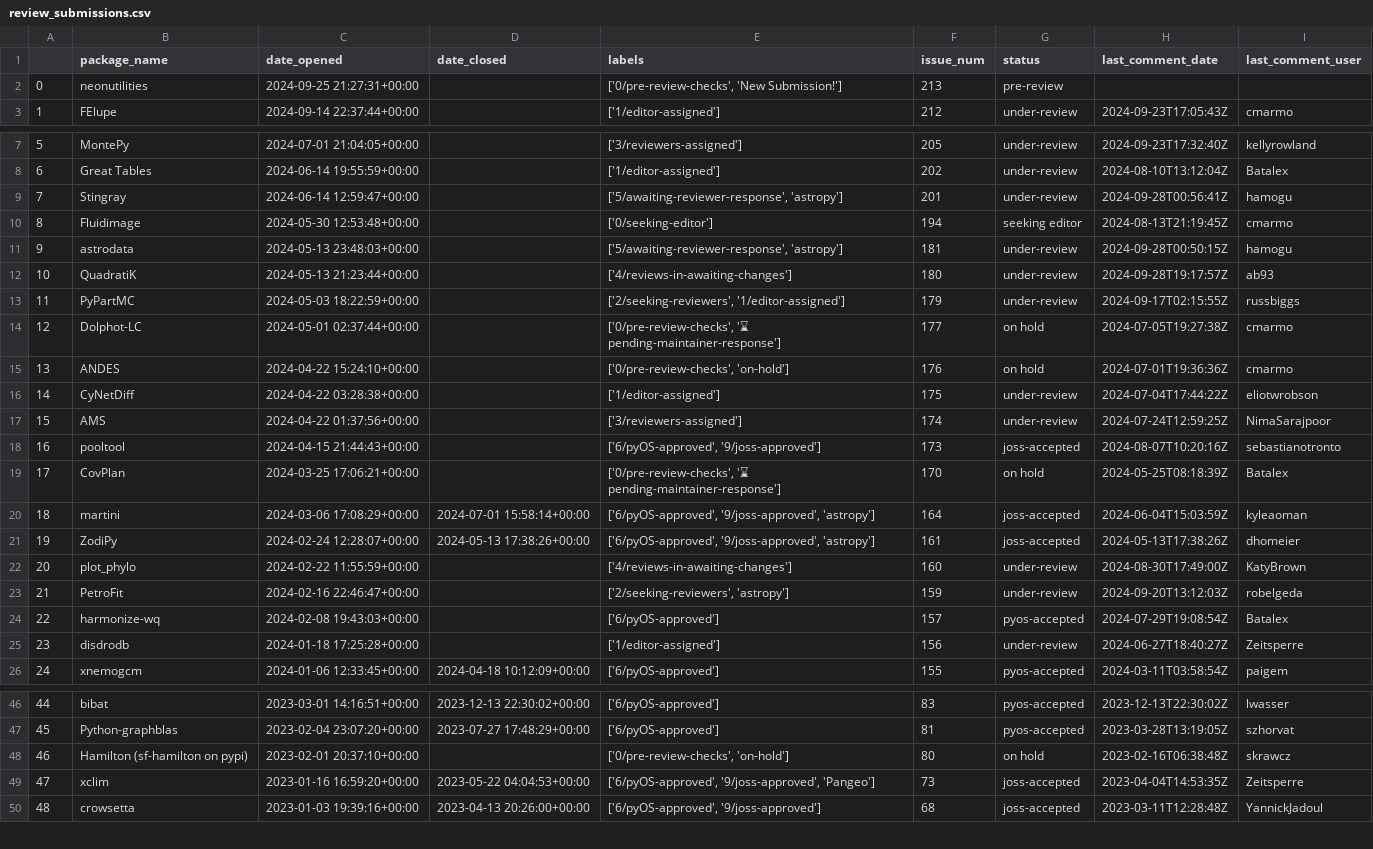
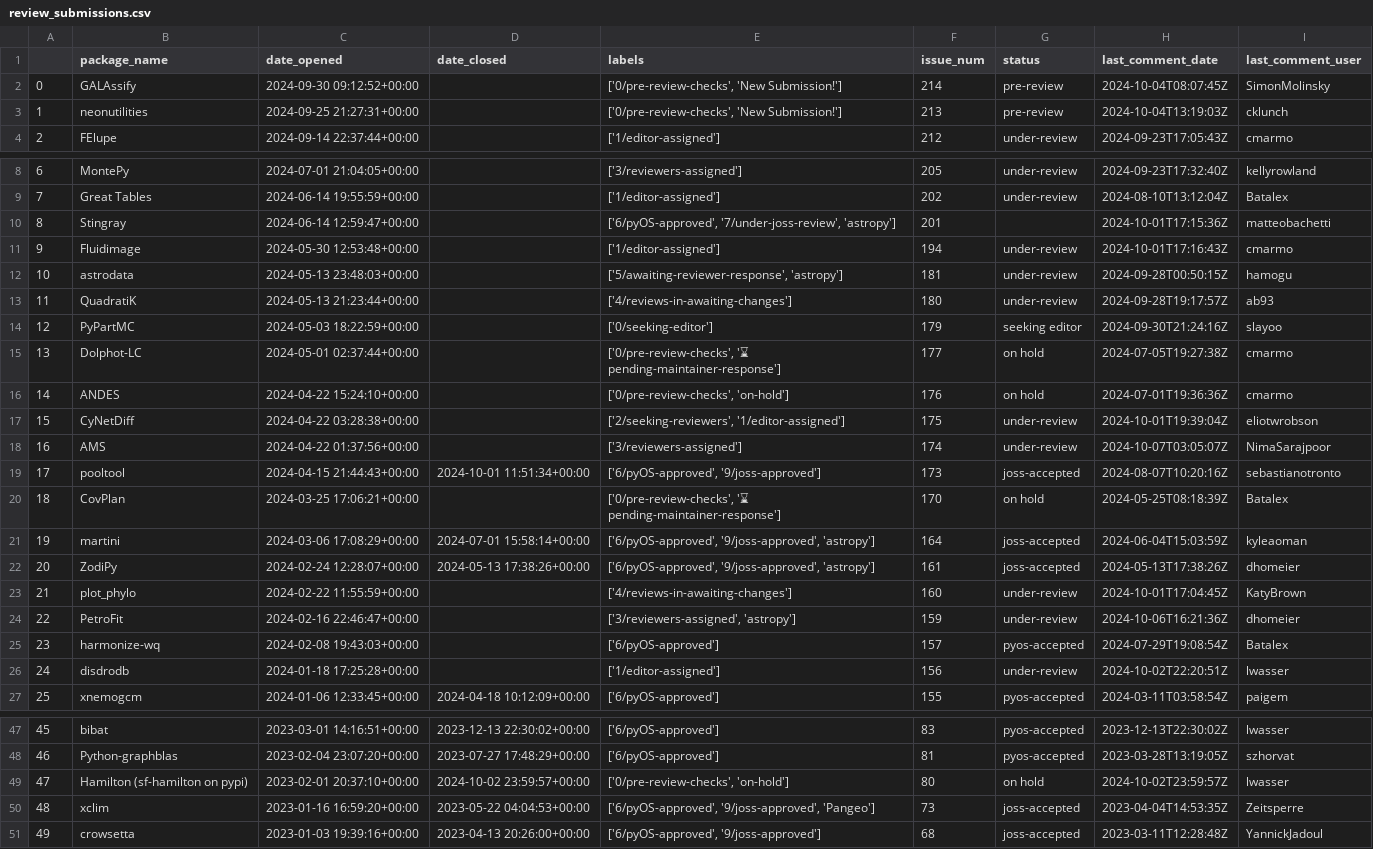
Before and after one commit to pyOpenSci/peer-review-metrics, a CSV file: _data/review_submissions.csv, drawn as a sheet; only a part is shown, gaps mark what is left out; addresses are those after the commit; the diff covers the shown part only; the diff names each change by its address in the sheet, - before the commit and + after, or states it on an @@ line.

```diff
--- a/_data/review_submissions.csv
+++ b/_data/review_submissions.csv
+row 2: 0 | GALAssify | 2024-09-30 09:12:52+00:00 |  | ['0/pre-review-checks', 'New Submission!'] | 214 | pre-review | 2024-10-04T08:07:45Z | SimonMolinsky
@@ column A renumbered from row 3 down @@
-H3 (last_comment_date): (empty)
+H3 (last_comment_date): 2024-10-04T13:19:03Z
-I3 (last_comment_user): (empty)
+I3 (last_comment_user): cklunch
-E10 (labels): ['5/awaiting-reviewer-response', 'astropy']
+E10 (labels): ['6/pyOS-approved', '7/under-joss-review', 'astropy']
-G10 (status): under-review
+G10 (status): (empty)
-H10 (last_comment_date): 2024-09-28T00:56:41Z
+H10 (last_comment_date): 2024-10-01T17:15:36Z
-I10 (last_comment_user): hamogu
+I10 (last_comment_user): matteobachetti
-E11 (labels): ['0/seeking-editor']
+E11 (labels): ['1/editor-assigned']
-G11 (status): seeking editor
+G11 (status): under-review
-H11 (last_comment_date): 2024-08-13T21:19:45Z
+H11 (last_comment_date): 2024-10-01T17:16:43Z
-E14 (labels): ['2/seeking-reviewers', '1/editor-assigned']
+E14 (labels): ['0/seeking-editor']
-G14 (status): under-review
+G14 (status): seeking editor
-H14 (last_comment_date): 2024-09-17T02:15:55Z
+H14 (last_comment_date): 2024-09-30T21:24:16Z
-I14 (last_comment_user): russbiggs
+I14 (last_comment_user): slayoo
-E17 (labels): ['1/editor-assigned']
+E17 (labels): ['2/seeking-reviewers', '1/editor-assigned']
-H17 (last_comment_date): 2024-07-04T17:44:22Z
+H17 (last_comment_date): 2024-10-01T19:39:04Z
-H18 (last_comment_date): 2024-07-24T12:59:25Z
+H18 (last_comment_date): 2024-10-07T03:05:07Z
-D19 (date_closed): (empty)
+D19 (date_closed): 2024-10-01 11:51:34+00:00
-H23 (last_comment_date): 2024-08-30T17:49:00Z
+H23 (last_comment_date): 2024-10-01T17:04:45Z
-E24 (labels): ['2/seeking-reviewers', 'astropy']
+E24 (labels): ['3/reviewers-assigned', 'astropy']
-H24 (last_comment_date): 2024-09-20T13:12:03Z
+H24 (last_comment_date): 2024-10-06T16:21:36Z
-I24 (last_comment_user): robelgeda
+I24 (last_comment_user): dhomeier
-H26 (last_comment_date): 2024-06-27T18:40:27Z
+H26 (last_comment_date): 2024-10-02T22:20:51Z
-I26 (last_comment_user): Zeitsperre
+I26 (last_comment_user): lwasser
-D49 (date_closed): (empty)
+D49 (date_closed): 2024-10-02 23:59:57+00:00
-H49 (last_comment_date): 2023-02-16T06:38:48Z
+H49 (last_comment_date): 2024-10-02T23:59:57Z
-I49 (last_comment_user): skrawcz
+I49 (last_comment_user): lwasser
```
Also changed, not shown: 6 edited cells elsewhere in this file, _data/2024_all_issues_prs.csv, _data/review_presubmissions.csv.
